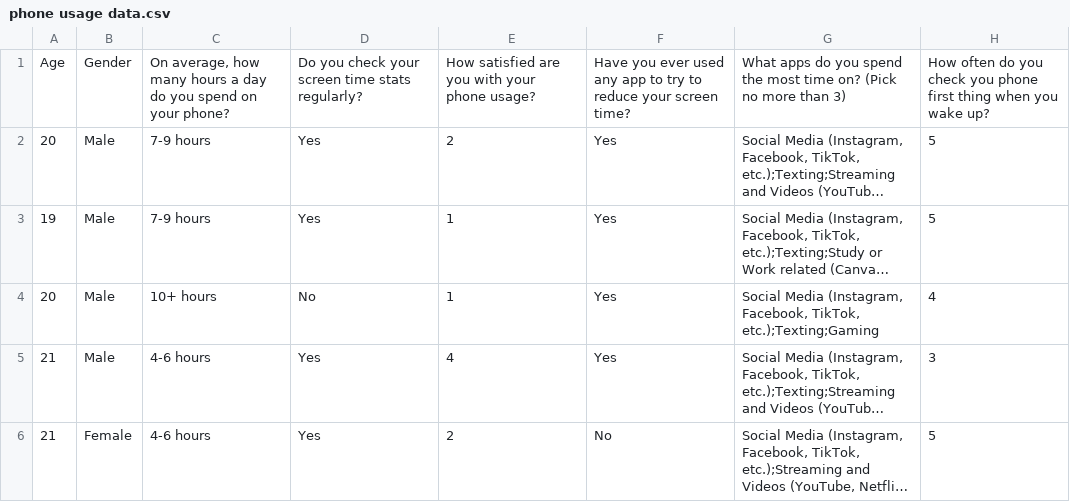
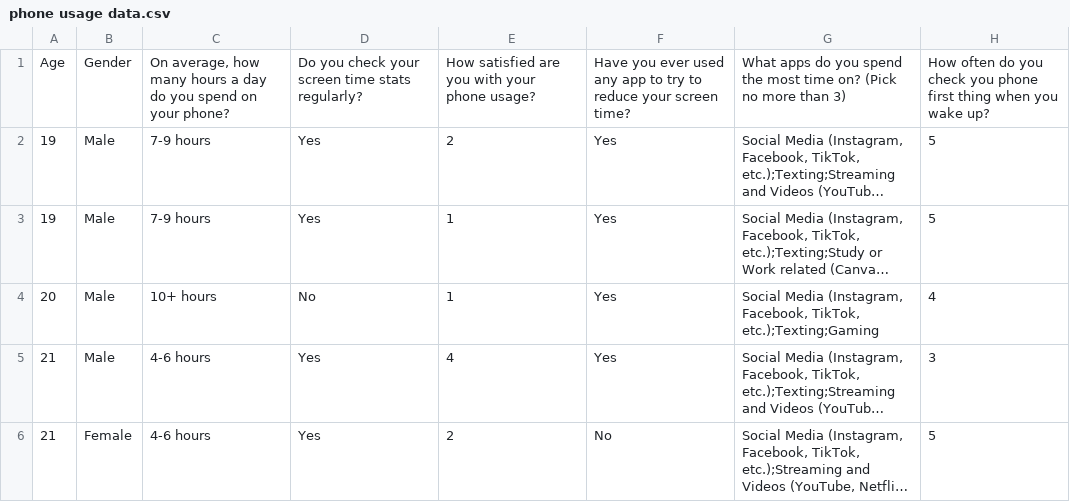
Before and after one commit to HusseinHanafy207/Phone_Addiction_Project, a CSV file: phone usage data.csv, drawn as a sheet; only a part is shown; long unchanged cells end in …; the diff names each change by its address in the sheet, - before the commit and + after, or states it on an @@ line.

```diff
--- a/phone usage data.csv
+++ b/phone usage data.csv
-A2: 20
+A2: 19
```
Also changed, not shown: preprocessed_phone_usage_data.csv, synthetic_phone_usage.csv, 1 other file.
